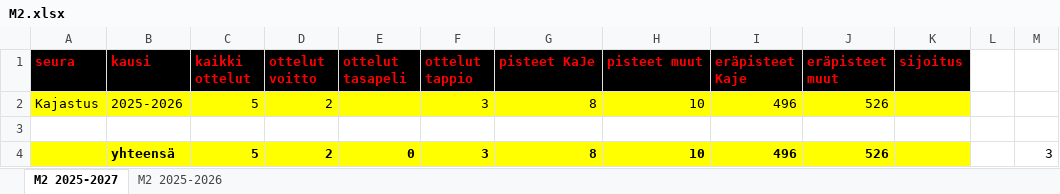
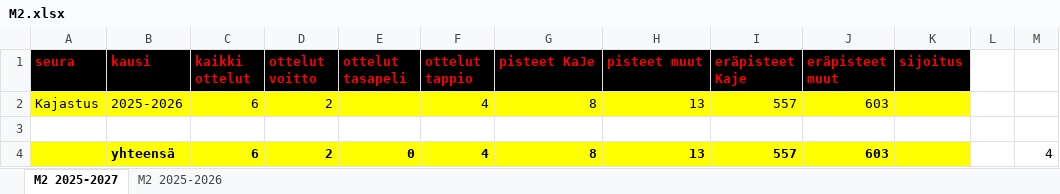
Before and after one commit to jkatoper/kaudet, an Excel workbook: M2.xlsx, sheet M2 2025-2027, drawn as a sheet; values as stored, in another font and other column widths than the file's, no borders; the diff names each change by its address in the sheet, - before the commit and + after, or states it on an @@ line.

```diff
--- a/M2.xlsx (sheet M2 2025-2027)
+++ b/M2.xlsx (sheet M2 2025-2027)
-C2 (kaikki ottelut): 5
+C2 (kaikki ottelut): 6
-F2 (ottelut tappio): 3
+F2 (ottelut tappio): 4
-H2 (pisteet muut): 10
+H2 (pisteet muut): 13
-I2 (eräpisteet Kaje): 496
+I2 (eräpisteet Kaje): 557
-J2 (eräpisteet muut): 526
+J2 (eräpisteet muut): 603
-C4 (kaikki ottelut): 5
+C4 (kaikki ottelut): 6
-F4 (ottelut tappio): 3
+F4 (ottelut tappio): 4
-H4 (pisteet muut): 10
+H4 (pisteet muut): 13
-I4 (eräpisteet Kaje): 496
+I4 (eräpisteet Kaje): 557
-J4 (eräpisteet muut): 526
+J4 (eräpisteet muut): 603
-M4: 3
+M4: 4
```
Also changed, not shown: sheet M2 2025-2026, 4 other files.
